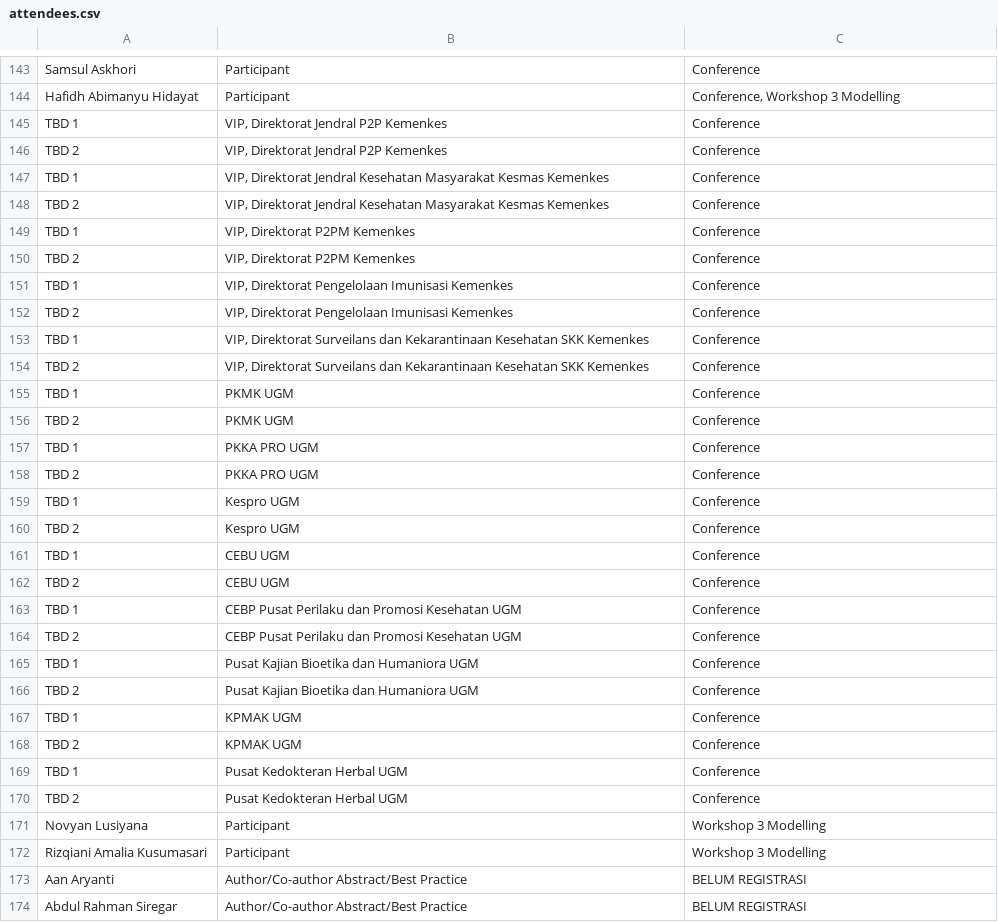
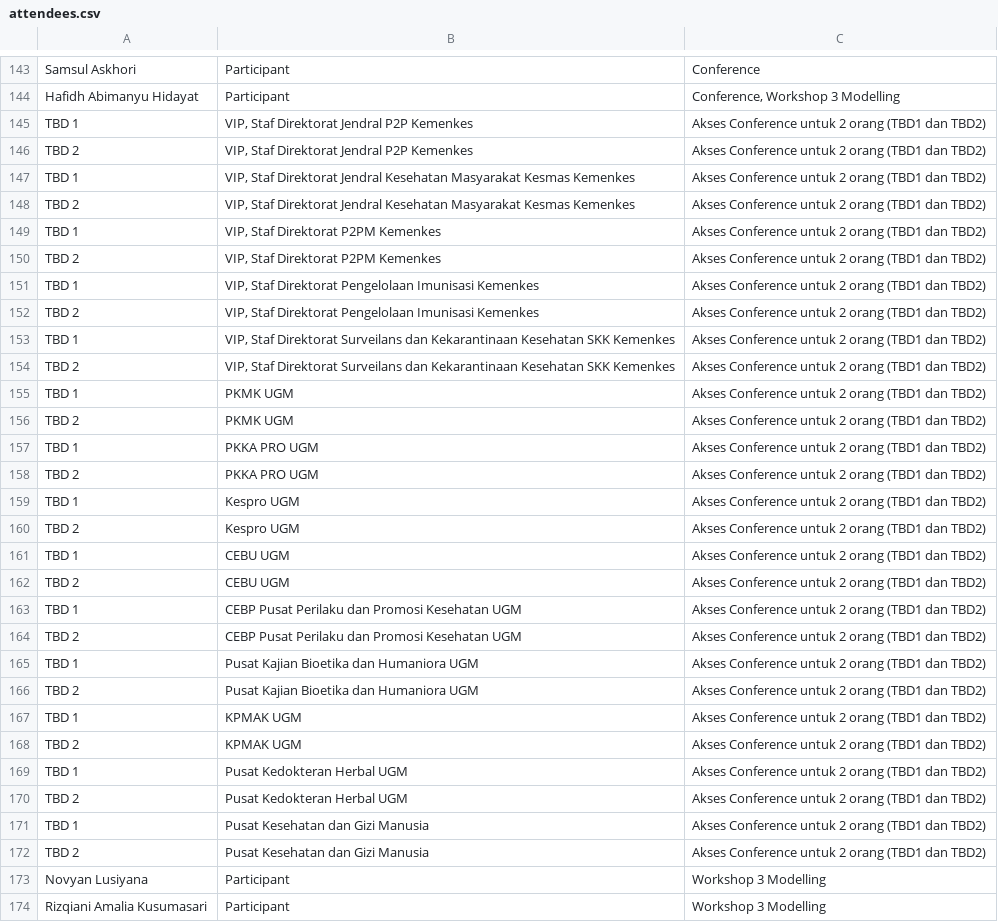
Before and after one commit to vincentarca/conference-registration, a CSV file: attendees.csv, drawn as a sheet; only a part is shown, gaps mark what is left out; the shorter side is filled out with more unchanged rows; the diff covers the shown part only.

```diff
--- a/attendees.csv
+++ b/attendees.csv
@@ -144,28 +144,30 @@ Samsul Askhori,Participant,Conference
 Hafidh Abimanyu Hidayat,Participant,"Conference, Workshop 3 Modelling"
-TBD 1,"VIP, Direktorat Jendral P2P Kemenkes",Conference
-TBD 2,"VIP, Direktorat Jendral P2P Kemenkes",Conference
-TBD 1,"VIP, Direktorat Jendral Kesehatan Masyarakat Kesmas Kemenkes",Conference
-TBD 2,"VIP, Direktorat Jendral Kesehatan Masyarakat Kesmas Kemenkes",Conference
-TBD 1,"VIP, Direktorat P2PM Kemenkes",Conference
-TBD 2,"VIP, Direktorat P2PM Kemenkes",Conference
-TBD 1,"VIP, Direktorat Pengelolaan Imunisasi Kemenkes",Conference
-TBD 2,"VIP, Direktorat Pengelolaan Imunisasi Kemenkes",Conference
-TBD 1,"VIP, Direktorat Surveilans dan Kekarantinaan Kesehatan SKK Kemenkes",Conference
-TBD 2,"VIP, Direktorat Surveilans dan Kekarantinaan Kesehatan SKK Kemenkes",Conference
-TBD 1,PKMK UGM,Conference
-TBD 2,PKMK UGM,Conference
-TBD 1,PKKA PRO UGM,Conference
-TBD 2,PKKA PRO UGM,Conference
-TBD 1,Kespro UGM,Conference
-TBD 2,Kespro UGM,Conference
-TBD 1,CEBU UGM,Conference
-TBD 2,CEBU UGM,Conference
-TBD 1,CEBP Pusat Perilaku dan Promosi Kesehatan UGM,Conference
-TBD 2,CEBP Pusat Perilaku dan Promosi Kesehatan UGM,Conference
-TBD 1,Pusat Kajian Bioetika dan Humaniora UGM,Conference
-TBD 2,Pusat Kajian Bioetika dan Humaniora UGM,Conference
-TBD 1,KPMAK UGM,Conference
-TBD 2,KPMAK UGM,Conference
-TBD 1,Pusat Kedokteran Herbal UGM,Conference
-TBD 2,Pusat Kedokteran Herbal UGM,Conference
+TBD 1,"VIP, Staf Direktorat Jendral P2P Kemenkes",Akses Conference untuk 2 orang (TBD1 dan TBD2)
+TBD 2,"VIP, Staf Direktorat Jendral P2P Kemenkes",Akses Conference untuk 2 orang (TBD1 dan TBD2)
+TBD 1,"VIP, Staf Direktorat Jendral Kesehatan Masyarakat Kesmas Kemenkes",Akses Conference untuk 2 orang (TBD1 dan TBD2)
+TBD 2,"VIP, Staf Direktorat Jendral Kesehatan Masyarakat Kesmas Kemenkes",Akses Conference untuk 2 orang (TBD1 dan TBD2)
+TBD 1,"VIP, Staf Direktorat P2PM Kemenkes",Akses Conference untuk 2 orang (TBD1 dan TBD2)
+TBD 2,"VIP, Staf Direktorat P2PM Kemenkes",Akses Conference untuk 2 orang (TBD1 dan TBD2)
+TBD 1,"VIP, Staf Direktorat Pengelolaan Imunisasi Kemenkes",Akses Conference untuk 2 orang (TBD1 dan TBD2)
+TBD 2,"VIP, Staf Direktorat Pengelolaan Imunisasi Kemenkes",Akses Conference untuk 2 orang (TBD1 dan TBD2)
+TBD 1,"VIP, Staf Direktorat Surveilans dan Kekarantinaan Kesehatan SKK Kemenkes",Akses Conference untuk 2 orang (TBD1 dan TBD2)
+TBD 2,"VIP, Staf Direktorat Surveilans dan Kekarantinaan Kesehatan SKK Kemenkes",Akses Conference untuk 2 orang (TBD1 dan TBD2)
+TBD 1,PKMK UGM,Akses Conference untuk 2 orang (TBD1 dan TBD2)
+TBD 2,PKMK UGM,Akses Conference untuk 2 orang (TBD1 dan TBD2)
+TBD 1,PKKA PRO UGM,Akses Conference untuk 2 orang (TBD1 dan TBD2)
+TBD 2,PKKA PRO UGM,Akses Conference untuk 2 orang (TBD1 dan TBD2)
+TBD 1,Kespro UGM,Akses Conference untuk 2 orang (TBD1 dan TBD2)
+TBD 2,Kespro UGM,Akses Conference untuk 2 orang (TBD1 dan TBD2)
+TBD 1,CEBU UGM,Akses Conference untuk 2 orang (TBD1 dan TBD2)
+TBD 2,CEBU UGM,Akses Conference untuk 2 orang (TBD1 dan TBD2)
+TBD 1,CEBP Pusat Perilaku dan Promosi Kesehatan UGM,Akses Conference untuk 2 orang (TBD1 dan TBD2)
+TBD 2,CEBP Pusat Perilaku dan Promosi Kesehatan UGM,Akses Conference untuk 2 orang (TBD1 dan TBD2)
+TBD 1,Pusat Kajian Bioetika dan Humaniora UGM,Akses Conference untuk 2 orang (TBD1 dan TBD2)
+TBD 2,Pusat Kajian Bioetika dan Humaniora UGM,Akses Conference untuk 2 orang (TBD1 dan TBD2)
+TBD 1,KPMAK UGM,Akses Conference untuk 2 orang (TBD1 dan TBD2)
+TBD 2,KPMAK UGM,Akses Conference untuk 2 orang (TBD1 dan TBD2)
+TBD 1,Pusat Kedokteran Herbal UGM,Akses Conference untuk 2 orang (TBD1 dan TBD2)
+TBD 2,Pusat Kedokteran Herbal UGM,Akses Conference untuk 2 orang (TBD1 dan TBD2)
+TBD 1,Pusat Kesehatan dan Gizi Manusia ,Akses Conference untuk 2 orang (TBD1 dan TBD2)
+TBD 2,Pusat Kesehatan dan Gizi Manusia ,Akses Conference untuk 2 orang (TBD1 dan TBD2)
 Novyan Lusiyana,Participant,Workshop 3 Modelling
```
Also changed, not shown: 44 added rows elsewhere in this file.
